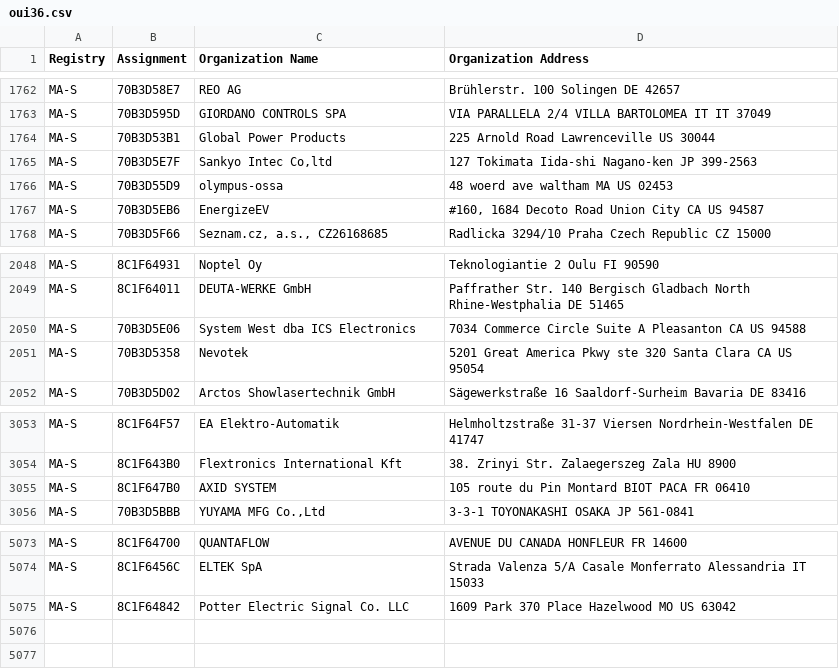
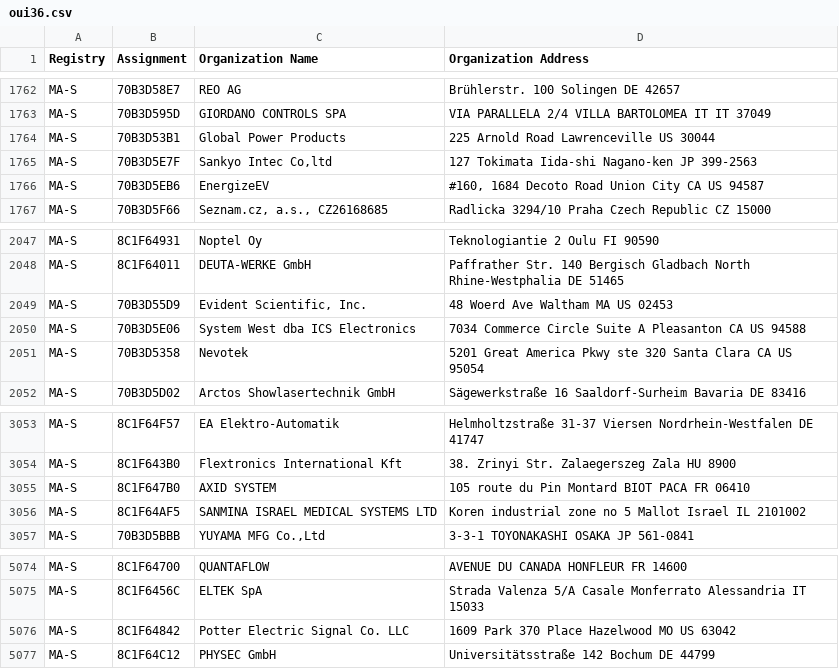
Before and after one commit to 955a0/MACAddress, a CSV file: oui36.csv, drawn as a sheet; only a part is shown, gaps mark what is left out.

```diff
--- a/oui36.csv
+++ b/oui36.csv
@@ -1770,3 +1770,2 @@ MA-S,70B3D53B1,Global Power Products,225 Arnold Road Lawrenceville  US 30044
 MA-S,70B3D5E7F,"Sankyo Intec Co,ltd",127 Tokimata Iida-shi Nagano-ken JP 399-2563
-MA-S,70B3D55D9,olympus-ossa,48 woerd ave waltham MA US 02453
 MA-S,70B3D5EB6,EnergizeEV,"#160, 1684 Decoto Road Union City CA US 94587 "
@@ -2061,2 +2060,3 @@ MA-S,8C1F64931,Noptel Oy,Teknologiantie 2 Oulu  FI 90590
 MA-S,8C1F64011,DEUTA-WERKE GmbH,Paffrather Str. 140 Bergisch Gladbach North Rhine-Westphalia DE 51465
+MA-S,70B3D55D9,"Evident Scientific, Inc.",48 Woerd Ave Waltham MA US 02453
 MA-S,70B3D5E06,System West dba ICS Electronics,7034 Commerce Circle Suite A Pleasanton CA US 94588
@@ -3069,2 +3069,3 @@ MA-S,8C1F643B0,Flextronics International Kft,38. Zrinyi Str. Zalaegerszeg Zala H
 MA-S,8C1F647B0,AXID SYSTEM,105 route du Pin Montard BIOT PACA FR 06410
+MA-S,8C1F64AF5,SANMINA ISRAEL MEDICAL SYSTEMS LTD,Koren industrial zone no 5 Mallot Israel IL 2101002
 MA-S,70B3D5BBB,"YUYAMA MFG Co.,Ltd",3-3-1 TOYONAKASHI OSAKA JP 561-0841
@@ -5100 +5101,2 @@ MA-S,8C1F6456C,ELTEK SpA,Strada Valenza 5/A Casale Monferrato Alessandria IT 150
 MA-S,8C1F64842,Potter Electric Signal Co. LLC,1609 Park 370 Place Hazelwood MO US 63042
+MA-S,8C1F64C12,PHYSEC GmbH,Universitätsstraße 142 Bochum  DE 44799
```
Also changed, not shown: mam.csv, 1 other file.
